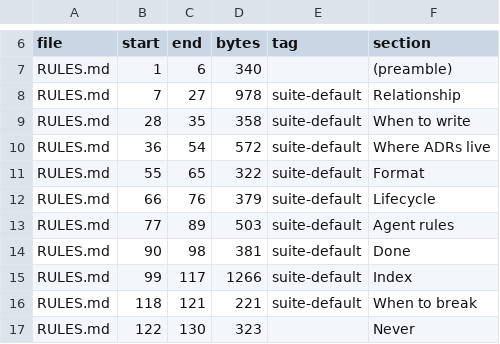
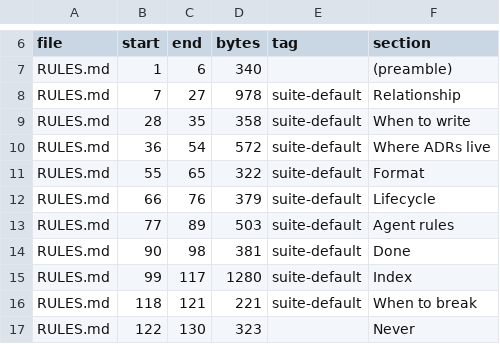
Before and after one commit to bcwongaa/LLM-dev-guides, a TSV file: guides/decisions/INDEX.tsv, drawn as a sheet; only a part is shown, gaps mark what is left out.

```diff
--- a/guides/decisions/INDEX.tsv
+++ b/guides/decisions/INDEX.tsv
@@ -14,3 +14,3 @@ RULES.md	77	89	503	suite-default	Agent rules
 RULES.md	90	98	381	suite-default	Done
-RULES.md	99	117	1266	suite-default	Index
+RULES.md	99	117	1280	suite-default	Index
 RULES.md	118	121	221	suite-default	When to break
```
Also changed, not shown: guides/stack/INDEX.tsv, scripts/stack-conservation.tsv, 18 other files.
